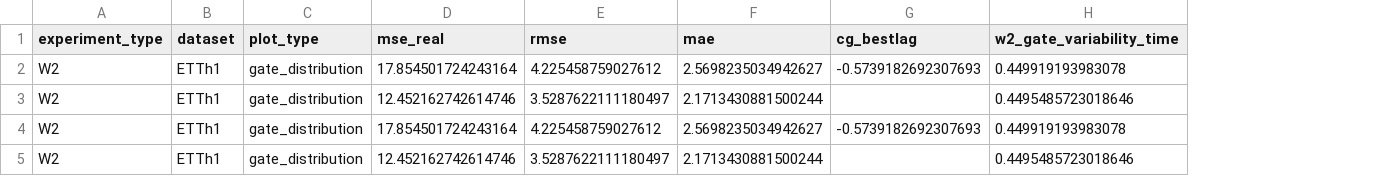
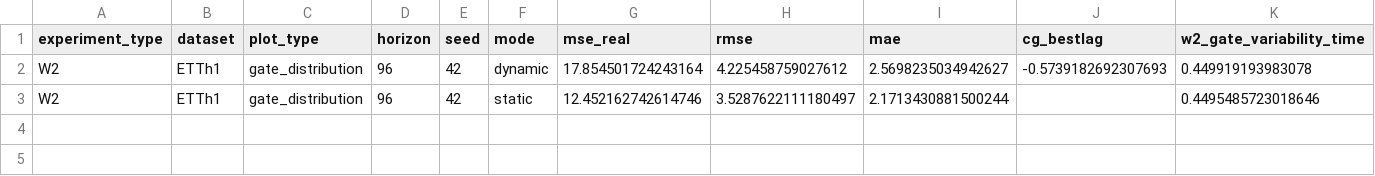
Before and after one commit to PolnareffPark/CTSF-W, a CSV file: results_test/results_W2/ETTh1/gate_distribution/gate_distribution_summary.csv, drawn as a sheet; only a part is shown; removed rows and columns are numbered as before the commit, all else as after; rows hold the shown columns only; the diff names each change by its address in the sheet, - before the commit and + after, or states it on an @@ line.

```diff
--- a/results_test/results_W2/ETTh1/gate_distribution/gate_distribution_summary.csv
+++ b/results_test/results_W2/ETTh1/gate_distribution/gate_distribution_summary.csv
+column D (horizon), rows 2-3: 96 | 96
+column E (seed), rows 2-3: 42 | 42
+column F (mode), rows 2-3: dynamic | static
-row 3: W2 | ETTh1 | gate_distribution | 12.452162742614746 | 3.5287622111180497 | 2.1713430881500244 |  | 0.4495485723018646
-row 4: W2 | ETTh1 | gate_distribution | 17.854501724243164 | 4.225458759027612 | 2.5698235034942627 | -0.5739182692307693 | 0.449919193983078
```
Also changed, not shown: results_test/results_W2/ETTh1/forest_plot/forest_plot_summary.csv, results_test/results_W2/ETTh1/gate_tod_heatmap/gate_tod_heatmap_summary.csv, 17 other files.
